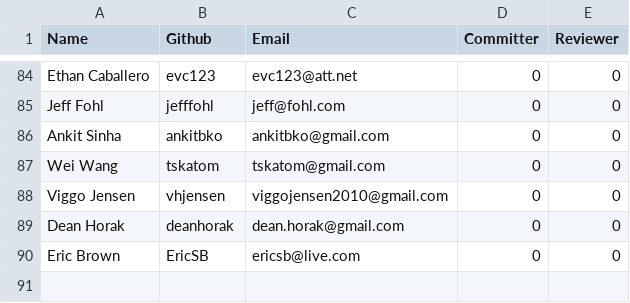
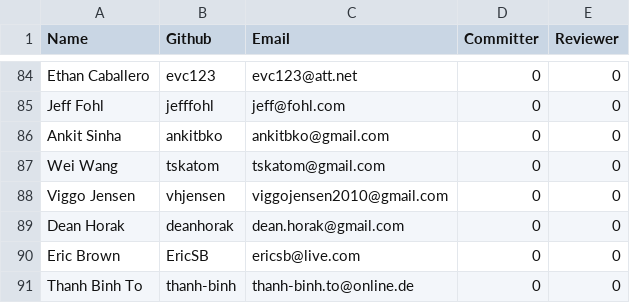
Before and after one commit to rhyolight/numenta.org, a CSV file: resources/contributors.csv, drawn as a sheet; only a part is shown, gaps mark what is left out; the diff names each change by its address in the sheet, - before the commit and + after, or states it on an @@ line.

Commit message:
Added contributor

```diff
--- a/resources/contributors.csv
+++ b/resources/contributors.csv
+row 91: Thanh Binh To | thanh-binh | thanh-binh.to@online.de | 0 | 0
```
